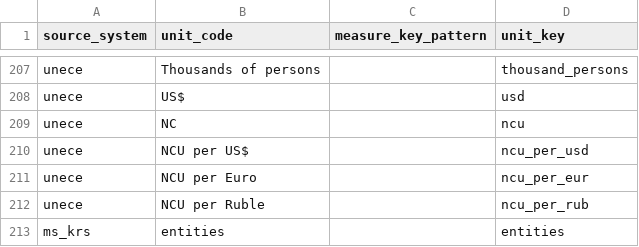
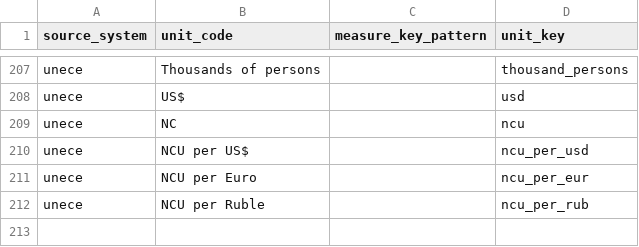
Before and after one commit to zohelo/zohelo-data, a CSV file: warehouse/seed_rows/unit_map/_shared.csv, drawn as a sheet; only a part is shown, gaps mark what is left out.

```diff
--- a/warehouse/seed_rows/unit_map/_shared.csv
+++ b/warehouse/seed_rows/unit_map/_shared.csv
@@ -212,2 +212 @@ unece,NCU per Euro,,ncu_per_eur
 unece,NCU per Ruble,,ncu_per_rub
-ms_krs,entities,,entities
```
Also changed, not shown: warehouse/seed_rows/source/_shared.csv, 2 other files.
